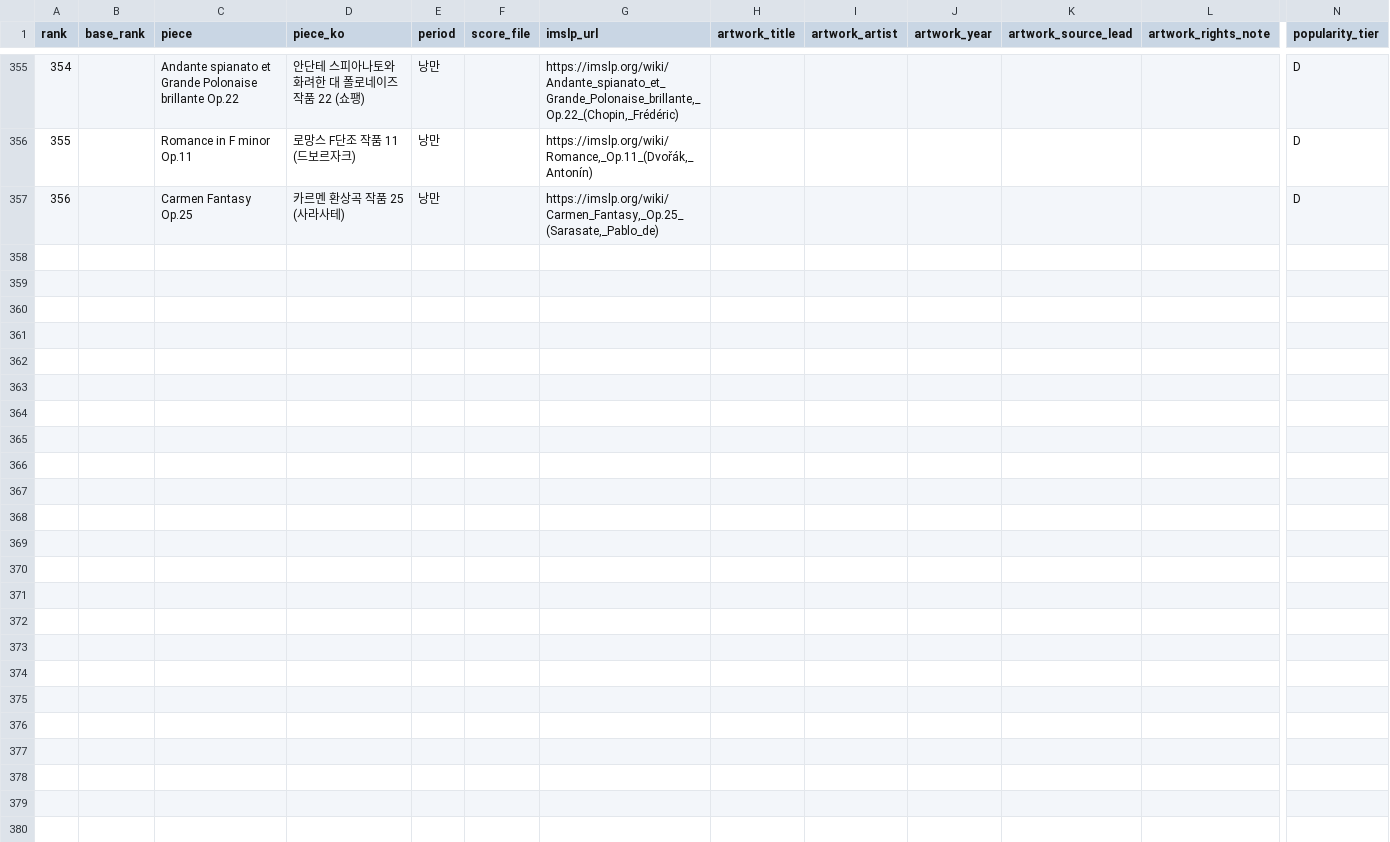
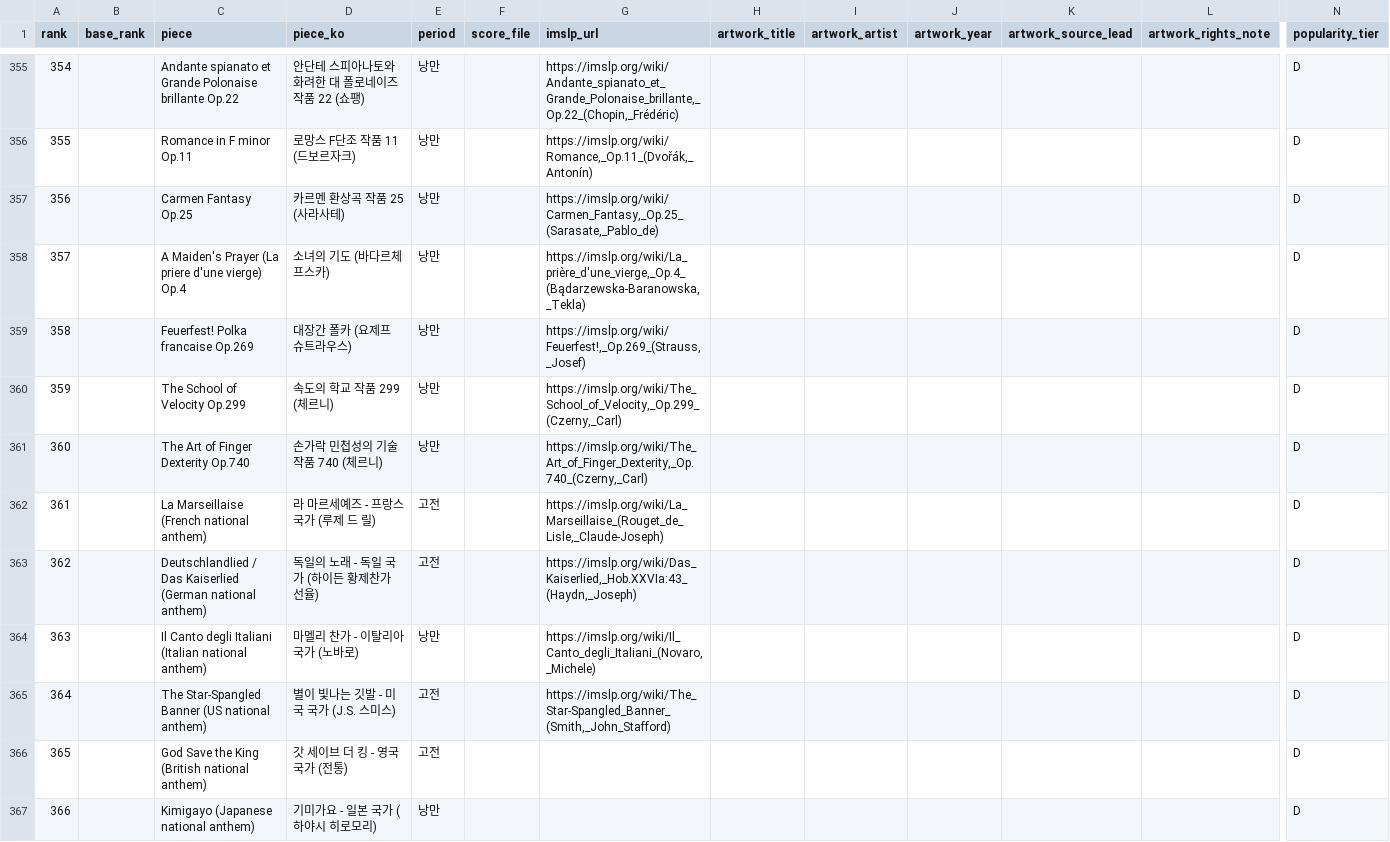
Before and after one commit to Cottons-Blue-leap/ProjectMuse, a CSV file: planning/candidate_master.csv, drawn as a sheet; only a part is shown, gaps mark what is left out; rows hold the shown columns only; the diff names each change by its address in the sheet, - before the commit and + after, or states it on an @@ line.

```diff
--- a/planning/candidate_master.csv
+++ b/planning/candidate_master.csv
+row 358: 357 |  | A Maiden's Prayer (La priere d'une vierge) Op.4 | 소녀의 기도 (바다르체프스카) | 낭만 |  | https://imslp.org/wiki/La_prière_d'une_vierge,_Op.4_(Bądarzewska-Baranowska,_Tekla) |  |  |  |  |  | D
+row 359: 358 |  | Feuerfest! Polka francaise Op.269 | 대장간 폴카 (요제프 슈트라우스) | 낭만 |  | https://imslp.org/wiki/Feuerfest!,_Op.269_(Strauss,_Josef) |  |  |  |  |  | D
+row 360: 359 |  | The School of Velocity Op.299 | 속도의 학교 작품 299 (체르니) | 낭만 |  | https://imslp.org/wiki/The_School_of_Velocity,_Op.299_(Czerny,_Carl) |  |  |  |  |  | D
+row 361: 360 |  | The Art of Finger Dexterity Op.740 | 손가락 민첩성의 기술 작품 740 (체르니) | 낭만 |  | https://imslp.org/wiki/The_Art_of_Finger_Dexterity,_Op.740_(Czerny,_Carl) |  |  |  |  |  | D
+row 362: 361 |  | La Marseillaise (French national anthem) | 라 마르세예즈 - 프랑스 국가 (루제 드 릴) | 고전 |  | https://imslp.org/wiki/La_Marseillaise_(Rouget_de_Lisle,_Claude-Joseph) |  |  |  |  |  | D
+row 363: 362 |  | Deutschlandlied / Das Kaiserlied (German national anthem) | 독일의 노래 - 독일 국가 (하이든 황제찬가 선율) | 고전 |  | https://imslp.org/wiki/Das_Kaiserlied,_Hob.XXVIa:43_(Haydn,_Joseph) |  |  |  |  |  | D
+row 364: 363 |  | Il Canto degli Italiani (Italian national anthem) | 마멜리 찬가 - 이탈리아 국가 (노바로) | 낭만 |  | https://imslp.org/wiki/Il_Canto_degli_Italiani_(Novaro,_Michele) |  |  |  |  |  | D
+row 365: 364 |  | The Star-Spangled Banner (US national anthem) | 별이 빛나는 깃발 - 미국 국가 (J.S. 스미스) | 고전 |  | https://imslp.org/wiki/The_Star-Spangled_Banner_(Smith,_John_Stafford) |  |  |  |  |  | D
+row 366: 365 |  | God Save the King (British national anthem) | 갓 세이브 더 킹 - 영국 국가 (전통) | 고전 |  |  |  |  |  |  |  | D
+row 367: 366 |  | Kimigayo (Japanese national anthem) | 기미가요 - 일본 국가 (하야시 히로모리) | 낭만 |  |  |  |  |  |  |  | D
```
Also changed, not shown: 2 other files.
